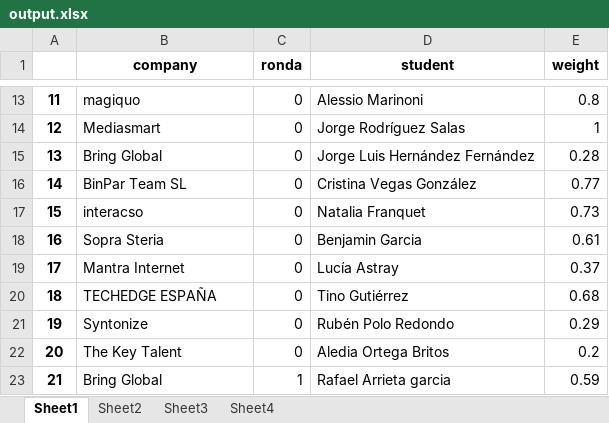
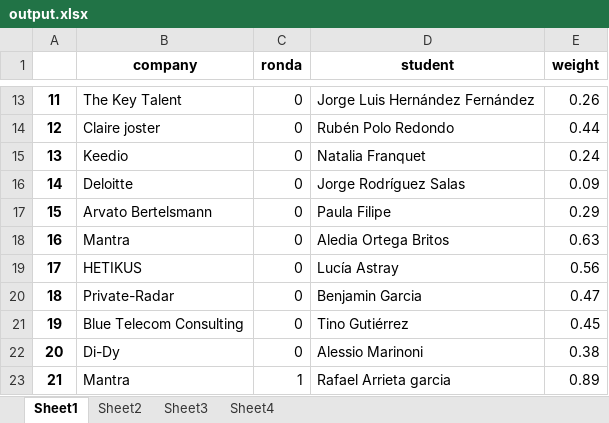
Before and after one commit to albertogcmr/hiring-week-IH-tinder-matching, an Excel workbook: output/output.xlsx, sheet Sheet1, drawn as a sheet; only a part is shown, gaps mark what is left out; values as stored, in another font and other column widths than the file's, no borders; the diff covers the shown part only; the diff names each change by its address in the sheet, - before the commit and + after, or states it on an @@ line.

```diff
--- a/output/output.xlsx (sheet Sheet1)
+++ b/output/output.xlsx (sheet Sheet1)
-B13 (company): magiquo
+B13 (company): The Key Talent
-D13 (student): Alessio Marinoni
+D13 (student): Jorge Luis Hernández Fernández
-E13 (weight): 0.8
+E13 (weight): 0.26
-B14 (company): Mediasmart
+B14 (company): Claire joster
-D14 (student): Jorge Rodríguez Salas
+D14 (student): Rubén Polo Redondo
-E14 (weight): 1
+E14 (weight): 0.44
-B15 (company): Bring Global
+B15 (company): Keedio
-D15 (student): Jorge Luis Hernández Fernández
+D15 (student): Natalia Franquet
-E15 (weight): 0.28
+E15 (weight): 0.24
-B16 (company): BinPar Team SL
+B16 (company): Deloitte
-D16 (student): Cristina Vegas González
+D16 (student): Jorge Rodríguez Salas
-E16 (weight): 0.77
+E16 (weight): 0.09
-B17 (company): interacso
+B17 (company): Arvato Bertelsmann
-D17 (student): Natalia Franquet
+D17 (student): Paula Filipe
-E17 (weight): 0.73
+E17 (weight): 0.29
-B18 (company): Sopra Steria
+B18 (company): Mantra
-D18 (student): Benjamin Garcia
+D18 (student): Aledia Ortega Britos
-E18 (weight): 0.61
+E18 (weight): 0.63
-B19 (company): Mantra Internet
+B19 (company): HETIKUS
-E19 (weight): 0.37
+E19 (weight): 0.56
-B20 (company): TECHEDGE ESPAÑA
+B20 (company): Private-Radar
-D20 (student): Tino Gutiérrez
+D20 (student): Benjamin Garcia
-E20 (weight): 0.68
+E20 (weight): 0.47
-B21 (company): Syntonize
+B21 (company): Blue Telecom Consulting
-D21 (student): Rubén Polo Redondo
+D21 (student): Tino Gutiérrez
-E21 (weight): 0.29
+E21 (weight): 0.45
-B22 (company): The Key Talent
+B22 (company): Di-Dy
-D22 (student): Aledia Ortega Britos
+D22 (student): Alessio Marinoni
-E22 (weight): 0.2
+E22 (weight): 0.38
-B23 (company): Bring Global
+B23 (company): Mantra
-E23 (weight): 0.59
+E23 (weight): 0.89
```
Also changed, not shown: 560 edited cells elsewhere in this sheet, sheet Sheet3, sheet Sheet2, 1 other file.
